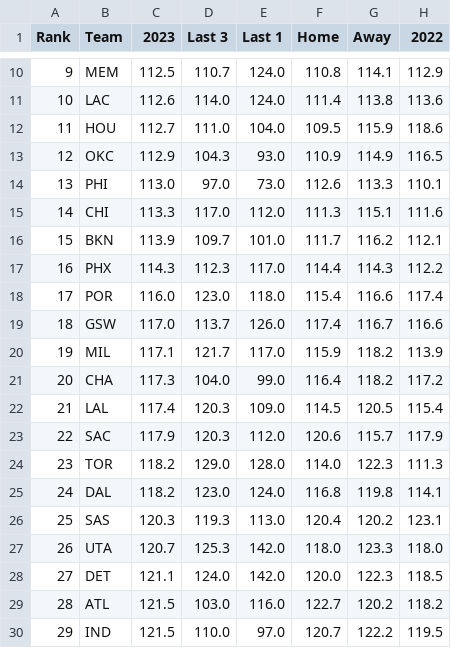
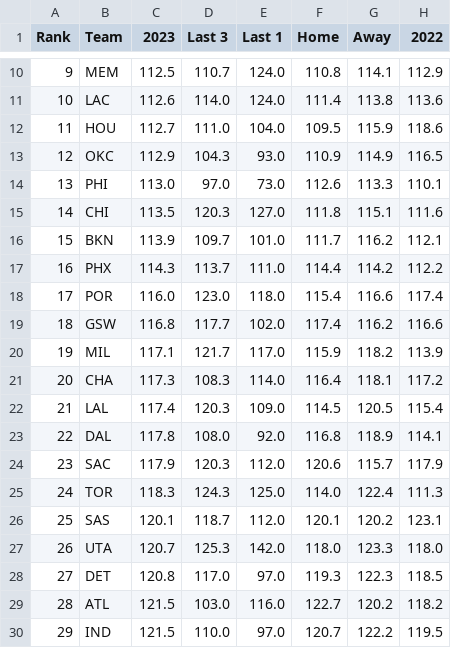
Before and after one commit to DhirenShivdasani/NBA-player-prop-analysis, a CSV file: team_stats/opponent-points-per-game_data.csv, drawn as a sheet; only a part is shown, gaps mark what is left out; the diff covers the shown part only.

Commit message:
Automated data update

```diff
--- a/team_stats/opponent-points-per-game_data.csv
+++ b/team_stats/opponent-points-per-game_data.csv
@@ -14,16 +14,16 @@ Rank,Team,2023,Last 3,Last 1,Home,Away,2022
 13,PHI,113.0,97.0,73.0,112.6,113.3,110.1
-14,CHI,113.3,117.0,112.0,111.3,115.1,111.6
+14,CHI,113.5,120.3,127.0,111.8,115.1,111.6
 15,BKN,113.9,109.7,101.0,111.7,116.2,112.1
-16,PHX,114.3,112.3,117.0,114.4,114.3,112.2
+16,PHX,114.3,113.7,111.0,114.4,114.2,112.2
 17,POR,116.0,123.0,118.0,115.4,116.6,117.4
-18,GSW,117.0,113.7,126.0,117.4,116.7,116.6
+18,GSW,116.8,117.7,102.0,117.4,116.2,116.6
 19,MIL,117.1,121.7,117.0,115.9,118.2,113.9
-20,CHA,117.3,104.0,99.0,116.4,118.2,117.2
+20,CHA,117.3,108.3,114.0,116.4,118.1,117.2
 21,LAL,117.4,120.3,109.0,114.5,120.5,115.4
-22,SAC,117.9,120.3,112.0,120.6,115.7,117.9
-23,TOR,118.2,129.0,128.0,114.0,122.3,111.3
-24,DAL,118.2,123.0,124.0,116.8,119.8,114.1
-25,SAS,120.3,119.3,113.0,120.4,120.2,123.1
+22,DAL,117.8,108.0,92.0,116.8,118.9,114.1
+23,SAC,117.9,120.3,112.0,120.6,115.7,117.9
+24,TOR,118.3,124.3,125.0,114.0,122.4,111.3
+25,SAS,120.1,118.7,112.0,120.1,120.2,123.1
 26,UTA,120.7,125.3,142.0,118.0,123.3,118.0
-27,DET,121.1,124.0,142.0,120.0,122.3,118.5
+27,DET,120.8,117.0,97.0,119.3,122.3,118.5
 28,ATL,121.5,103.0,116.0,122.7,120.2,118.2
```
Also changed, not shown: 8 edited cells elsewhere in this file, team_stats/assists-per-game_data.csv, team_stats/opponent-assists-per-game_data.csv, 12 other files.
